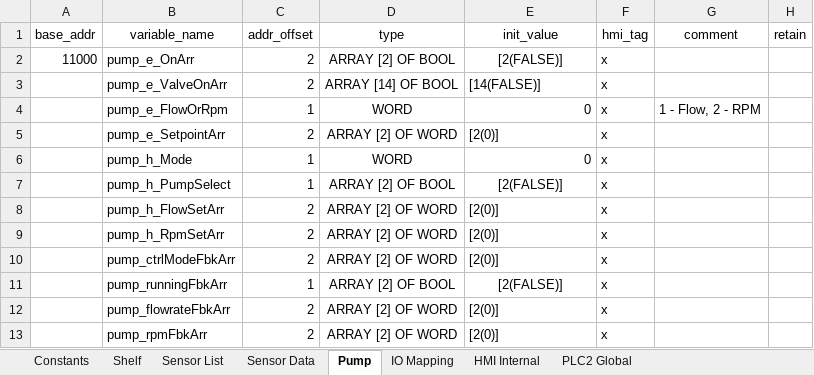
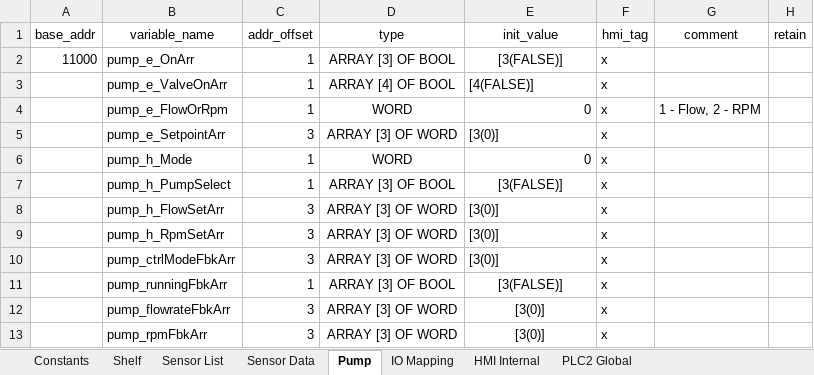
Before and after one commit to T2HOPETECHNIK/Ellemento, an Excel workbook: rack_v2.0/PLC/type_A/data/global_variable_template.xlsx, sheet Pump, drawn as a sheet; values as stored, in another font and other column widths than the file's, no borders; the diff names each change by its address in the sheet, - before the commit and + after, or states it on an @@ line.

```diff
--- a/rack_v2.0/PLC/type_A/data/global_variable_template.xlsx (sheet Pump)
+++ b/rack_v2.0/PLC/type_A/data/global_variable_template.xlsx (sheet Pump)
-C2:C3 (addr_offset): 2
+C2:C3 (addr_offset): 1
-D2 (type): ARRAY [2] OF BOOL
+D2 (type): ARRAY [3] OF BOOL
-E2 (init_value): [2(FALSE)]
+E2 (init_value): [3(FALSE)]
-D3 (type): ARRAY [14] OF BOOL
+D3 (type): ARRAY [4] OF BOOL
-E3 (init_value): [14(FALSE)]
+E3 (init_value): [4(FALSE)]
-C5 (addr_offset): 2
+C5 (addr_offset): 3
-D5 (type): ARRAY [2] OF WORD
+D5 (type): ARRAY [3] OF WORD
-E5 (init_value): [2(0)]
+E5 (init_value): [3(0)]
-D7 (type): ARRAY [2] OF BOOL
+D7 (type): ARRAY [3] OF BOOL
-E7 (init_value): [2(FALSE)]
+E7 (init_value): [3(FALSE)]
-C8:C10 (addr_offset): 2
+C8:C10 (addr_offset): 3
-D8:D10 (type): ARRAY [2] OF WORD
+D8:D10 (type): ARRAY [3] OF WORD
-E8:E10 (init_value): [2(0)]
+E8:E10 (init_value): [3(0)]
-D11 (type): ARRAY [2] OF BOOL
+D11 (type): ARRAY [3] OF BOOL
-E11 (init_value): [2(FALSE)]
+E11 (init_value): [3(FALSE)]
-C12:C13 (addr_offset): 2
+C12:C13 (addr_offset): 3
-D12:D13 (type): ARRAY [2] OF WORD
+D12:D13 (type): ARRAY [3] OF WORD
-E12:E13 (init_value): [2(0)]
+E12:E13 (init_value): [3(0)]
-E12:E13 alignment: left
+E12:E13 alignment: center
```
Also changed, not shown: sheet IO Mapping, sheet Constants, sheet HMI Internal, sheet PLC2 Global, rack_v2.0/PLC/type_B/data/global_variable_template.xlsx, 2 other files.
